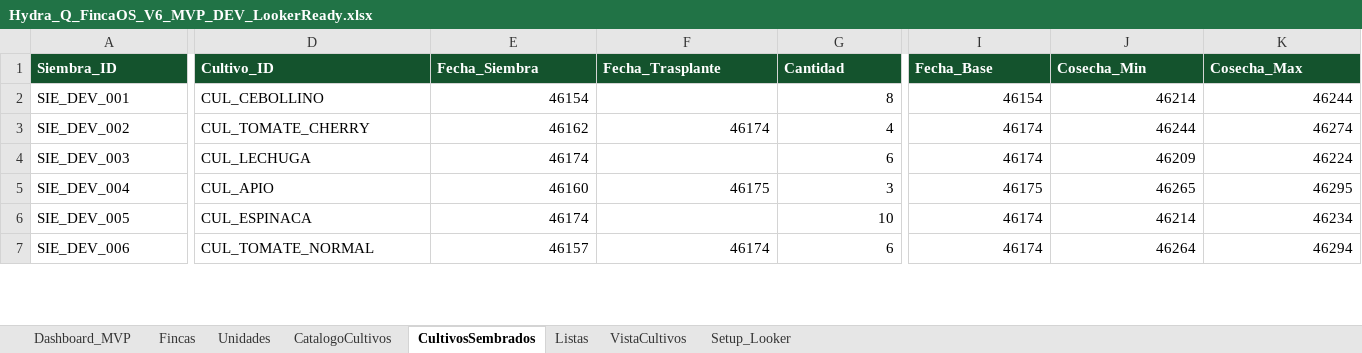
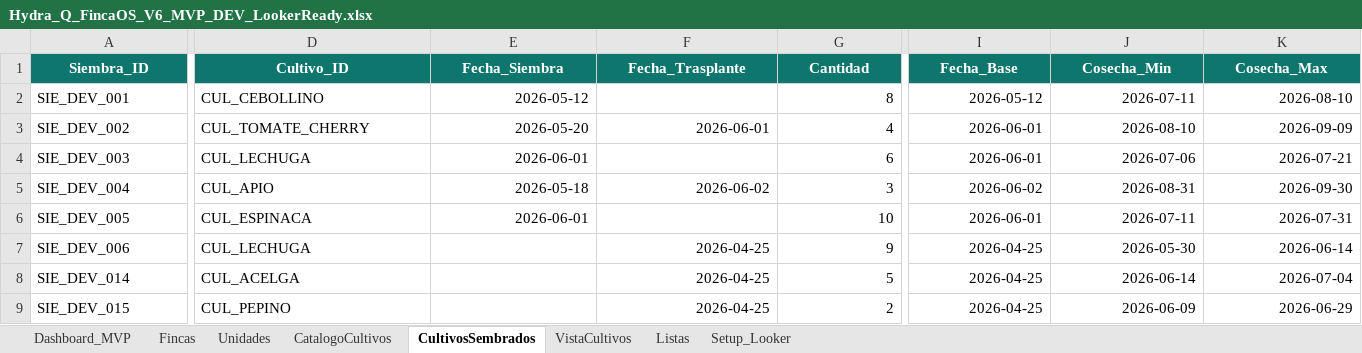
Before and after one commit to theopen24/HydraQ, an Excel workbook: Hydra_Q_FincaOS_V6_MVP_DEV_LookerReady.xlsx, sheet CultivosSembrados, drawn as a sheet; only a part is shown, gaps mark what is left out; values as stored, in another font and other column widths than the file's, no borders; conditional formats and table styles not drawn; rows hold the shown columns only; the diff covers the shown part only; the diff names each change by its address in the sheet, - before the commit and + after, or states it on an @@ line.

```diff
--- a/Hydra_Q_FincaOS_V6_MVP_DEV_LookerReady.xlsx (sheet CultivosSembrados)
+++ b/Hydra_Q_FincaOS_V6_MVP_DEV_LookerReady.xlsx (sheet CultivosSembrados)
@@ sheet tab order changed: Dashboard_MVP | Fincas | Unidades | CatalogoCultivos | CultivosSembrados | VistaCultivos | Listas | Setup_Looker @@
@@ A1:K1 fill: #14532D → #0F766E, alignment: left → center @@
-E2 (Fecha_Siembra): 46154
+E2 (Fecha_Siembra): 2026-05-12
-I2 (Fecha_Base): 46154
+I2 (Fecha_Base): 2026-05-12
-J2 (Cosecha_Min): 46214
+J2 (Cosecha_Min): 2026-07-11
-K2 (Cosecha_Max): 46244
+K2 (Cosecha_Max): 2026-08-10
-E3 (Fecha_Siembra): 46162
+E3 (Fecha_Siembra): 2026-05-20
-F3 (Fecha_Trasplante): 46174
+F3 (Fecha_Trasplante): 2026-06-01
-I3:I4 (Fecha_Base): 46174
+I3:I4 (Fecha_Base): 2026-06-01
-J3 (Cosecha_Min): 46244
+J3 (Cosecha_Min): 2026-08-10
-K3 (Cosecha_Max): 46274
+K3 (Cosecha_Max): 2026-09-09
-E4 (Fecha_Siembra): 46174
+E4 (Fecha_Siembra): 2026-06-01
-J4 (Cosecha_Min): 46209
+J4 (Cosecha_Min): 2026-07-06
-K4 (Cosecha_Max): 46224
+K4 (Cosecha_Max): 2026-07-21
-E5 (Fecha_Siembra): 46160
+E5 (Fecha_Siembra): 2026-05-18
-F5 (Fecha_Trasplante): 46175
+F5 (Fecha_Trasplante): 2026-06-02
-I5 (Fecha_Base): 46175
+I5 (Fecha_Base): 2026-06-02
-J5 (Cosecha_Min): 46265
+J5 (Cosecha_Min): 2026-08-31
-K5 (Cosecha_Max): 46295
+K5 (Cosecha_Max): 2026-09-30
-E6 (Fecha_Siembra): 46174
+E6 (Fecha_Siembra): 2026-06-01
-I6 (Fecha_Base): 46174
+I6 (Fecha_Base): 2026-06-01
-J6 (Cosecha_Min): 46214
+J6 (Cosecha_Min): 2026-07-11
-K6 (Cosecha_Max): 46234
+K6 (Cosecha_Max): 2026-07-31
-D7 (Cultivo_ID): CUL_TOMATE_NORMAL
+D7 (Cultivo_ID): CUL_LECHUGA
-E7 (Fecha_Siembra): 46157
+E7 (Fecha_Siembra): (empty)
-F7 (Fecha_Trasplante): 46174
+F7 (Fecha_Trasplante): 2026-04-25
-G7 (Cantidad): 6
+G7 (Cantidad): 9
-I7 (Fecha_Base): 46174
+I7 (Fecha_Base): 2026-04-25
-J7 (Cosecha_Min): 46264
+J7 (Cosecha_Min): 2026-05-30
-K7 (Cosecha_Max): 46294
+K7 (Cosecha_Max): 2026-06-14
+row 8: SIE_DEV_014 | CUL_ACELGA |  | 2026-04-25 | 5 | 2026-04-25 | 2026-06-14 | 2026-07-04
+row 9: SIE_DEV_015 | CUL_PEPINO |  | 2026-04-25 | 2 | 2026-04-25 | 2026-06-09 | 2026-06-29
```
Also changed, not shown: 4 added rows, 32 edited cells and cell formats elsewhere in this sheet, sheet VistaCultivos, sheet Dashboard_MVP, sheet CatalogoCultivos, sheet Setup_Looker, sheet Listas, sheet Unidades, 1 more sheet, formulas that keep their value.
